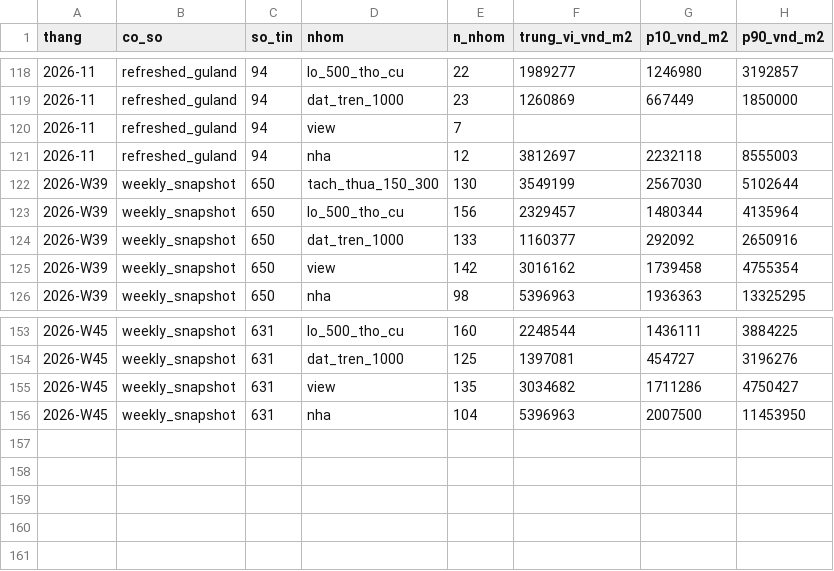
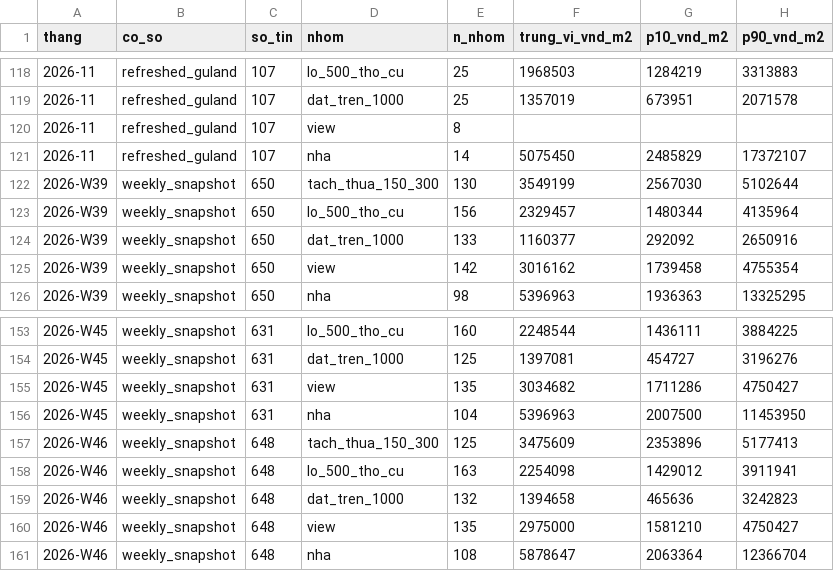
Before and after one commit to doanquocduyet/namban-panorama, a CSV file: data/index/monthly.csv, drawn as a sheet; only a part is shown, gaps mark what is left out; the diff covers the shown part only.

```diff
--- a/data/index/monthly.csv
+++ b/data/index/monthly.csv
@@ -118,5 +118,5 @@ thang,co_so,so_tin,nhom,n_nhom,trung_vi_vnd_m2,p10_vnd_m2,p90_vnd_m2
-2026-11,refreshed_guland,94,lo_500_tho_cu,22,1989277,1246980,3192857
-2026-11,refreshed_guland,94,dat_tren_1000,23,1260869,667449,1850000
-2026-11,refreshed_guland,94,view,7,,,
-2026-11,refreshed_guland,94,nha,12,3812697,2232118,8555003
+2026-11,refreshed_guland,107,lo_500_tho_cu,25,1968503,1284219,3313883
+2026-11,refreshed_guland,107,dat_tren_1000,25,1357019,673951,2071578
+2026-11,refreshed_guland,107,view,8,,,
+2026-11,refreshed_guland,107,nha,14,5075450,2485829,17372107
 2026-W39,weekly_snapshot,650,tach_thua_150_300,130,3549199,2567030,5102644
@@ -156 +156,6 @@ thang,co_so,so_tin,nhom,n_nhom,trung_vi_vnd_m2,p10_vnd_m2,p90_vnd_m2
 2026-W45,weekly_snapshot,631,nha,104,5396963,2007500,11453950
+2026-W46,weekly_snapshot,648,tach_thua_150_300,125,3475609,2353896,5177413
+2026-W46,weekly_snapshot,648,lo_500_tho_cu,163,2254098,1429012,3911941
+2026-W46,weekly_snapshot,648,dat_tren_1000,132,1394658,465636,3242823
+2026-W46,weekly_snapshot,648,view,135,2975000,1581210,4750427
+2026-W46,weekly_snapshot,648,nha,108,5878647,2063364,12366704
```
Also changed, not shown: 37 edited cells elsewhere in this file, 6 other files.
